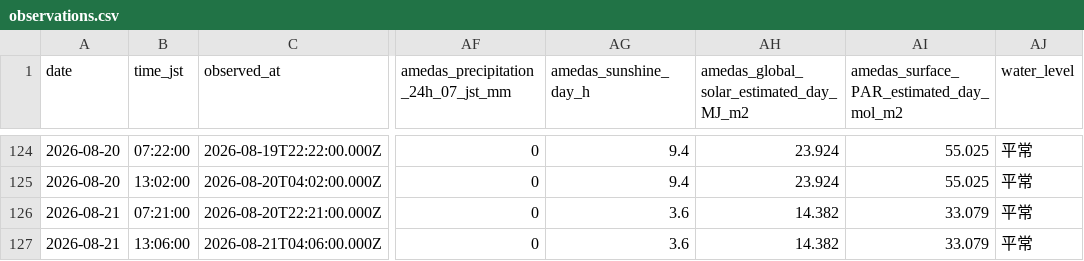
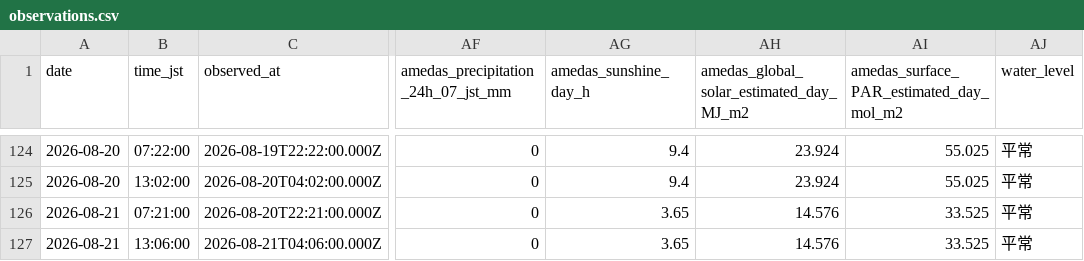
Before and after one commit to hiroshi75/ohgurigawa-water-observatory, a CSV file: data/observations.csv, drawn as a sheet; only a part is shown, gaps mark what is left out; the diff names each change by its address in the sheet, - before the commit and + after, or states it on an @@ line.

Commit message:
Publish observation data 2026-08-21

```diff
--- a/data/observations.csv
+++ b/data/observations.csv
-AG126:AG127 (amedas_sunshine_day_h): 3.6
+AG126:AG127 (amedas_sunshine_day_h): 3.65
-AH126:AH127: 14.382
+AH126:AH127: 14.576
-AI126:AI127: 33.079
+AI126:AI127: 33.525
```
Also changed, not shown: data/daily_metrics.csv, 7 other files.
